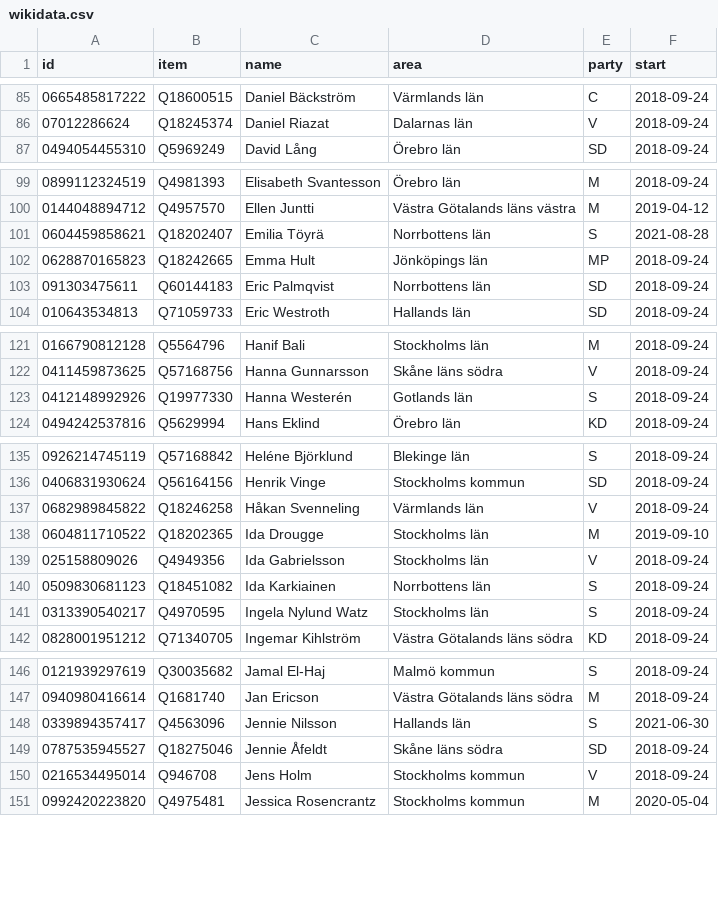
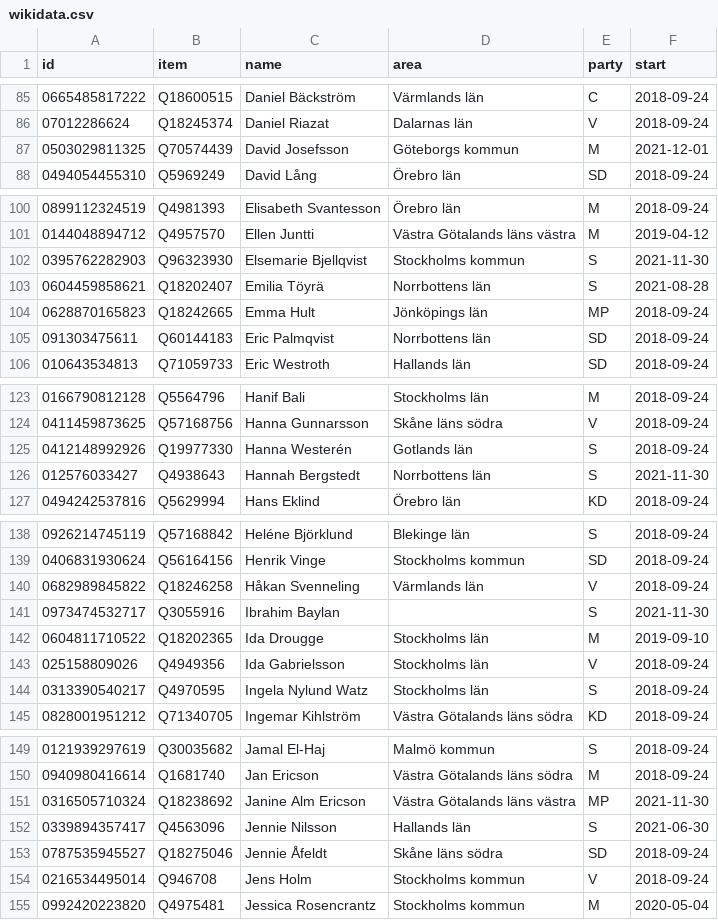
Before and after one commit to every-politician-scrapers/sweden-riksdag-api-current, a CSV file: data/wikidata.csv, drawn as a sheet; only a part is shown, gaps mark what is left out; removed rows and columns are numbered as before the commit, all else as after; the diff covers the shown part only; the diff names each change by its address in the sheet, - before the commit and + after, or states it on an @@ line.

```diff
--- a/data/wikidata.csv
+++ b/data/wikidata.csv
+row 87: 0503029811325 | Q70574439 | David Josefsson | Göteborgs kommun | M | 2021-12-01
+row 102: 0395762282903 | Q96323930 | Elsemarie Bjellqvist | Stockholms kommun | S | 2021-11-30
+row 126: 012576033427 | Q4938643 | Hannah Bergstedt | Norrbottens län | S | 2021-11-30
+row 141: 0973474532717 | Q3055916 | Ibrahim Baylan |  | S | 2021-11-30
-row 140: 0509830681123 | Q18451082 | Ida Karkiainen | Norrbottens län | S | 2018-09-24
+row 151: 0316505710324 | Q18238692 | Janine Alm Ericson | Västra Götalands läns västra | MP | 2021-11-30
```
Also changed, not shown: 2 added rows and 2 removed rows elsewhere in this file, data/diff.csv, 1 other file.
